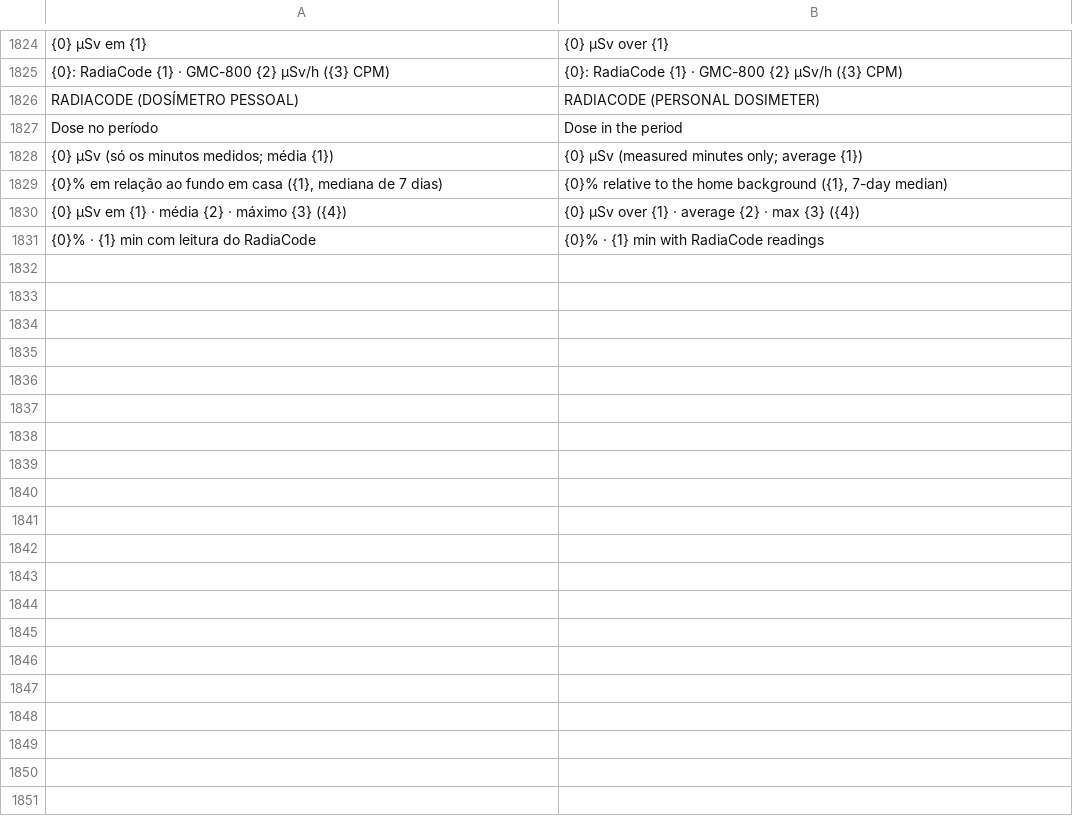
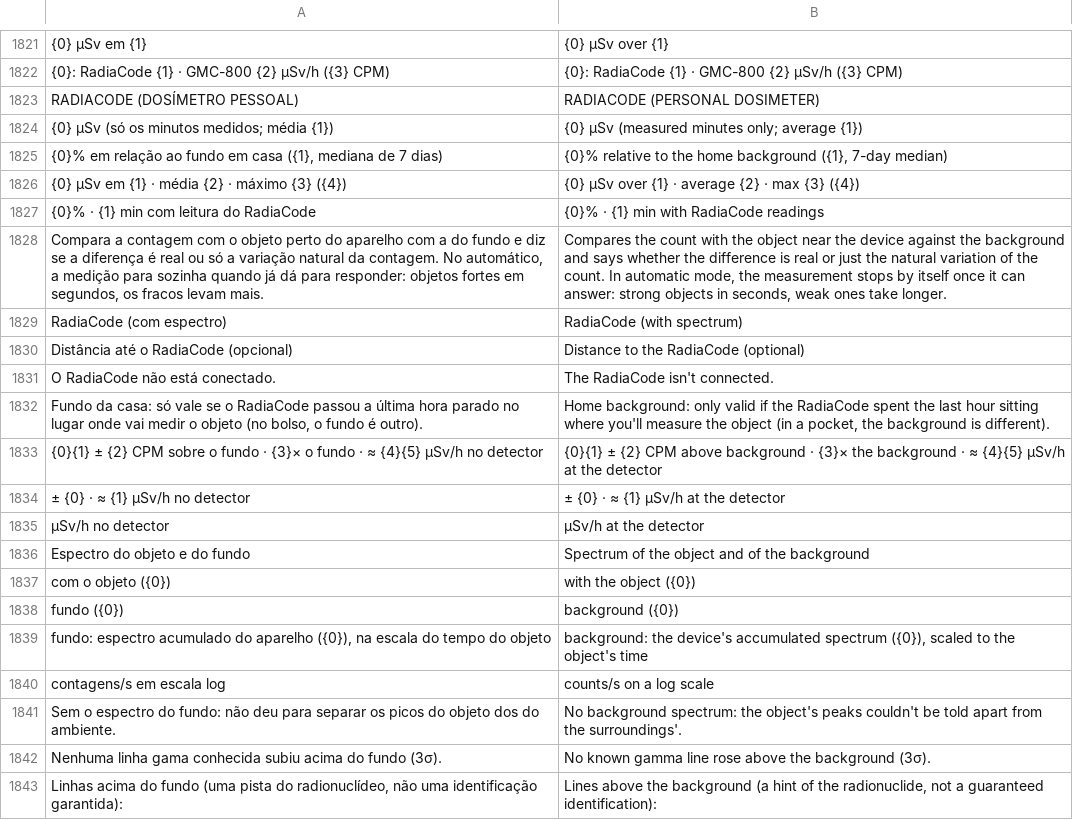
Before and after one commit to matheusAFreitas/radlog, a TSV file: internal/i18n/en.tsv, drawn as a sheet; only a part is shown, gaps mark what is left out; removed rows and columns are numbered as before the commit, all else as after; the diff covers the shown part only; the diff names each change by its address in the sheet, - before the commit and + after, or states it on an @@ line.

```diff
--- a/internal/i18n/en.tsv
+++ b/internal/i18n/en.tsv
-row 1827: Dose no período | Dose in the period
+row 1828: Compara a contagem com o objeto perto do aparelho com a do fundo e diz se a diferença é real ou só a variação natural da contagem. No automático, a medição para sozinha quando já dá para responder: objetos fortes em segundos, os fracos levam mais. | Compares the count with the object near the device against the background and says whether the difference is real or just the natural variation of the count. In automatic mode, the measurement stops by itself once it can answer: strong objects in seconds, weak ones take longer.
+row 1829: RadiaCode (com espectro) | RadiaCode (with spectrum)
+row 1830: Distância até o RadiaCode (opcional) | Distance to the RadiaCode (optional)
+row 1831: O RadiaCode não está conectado. | The RadiaCode isn't connected.
+row 1832: Fundo da casa: só vale se o RadiaCode passou a última hora parado no lugar onde vai medir o objeto (no bolso, o fundo é outro). | Home background: only valid if the RadiaCode spent the last hour sitting where you'll measure the object (in a pocket, the background is different).
+row 1833: {0}{1} ± {2} CPM sobre o fundo · {3}× o fundo · ≈ {4}{5} µSv/h no detector | {0}{1} ± {2} CPM above background · {3}× the background · ≈ {4}{5} µSv/h at the detector
+row 1834: ± {0} · ≈ {1} µSv/h no detector | ± {0} · ≈ {1} µSv/h at the detector
+row 1835: µSv/h no detector | µSv/h at the detector
+row 1836: Espectro do objeto e do fundo | Spectrum of the object and of the background
+row 1837: com o objeto ({0}) | with the object ({0})
+row 1838: fundo ({0}) | background ({0})
+row 1839: fundo: espectro acumulado do aparelho ({0}), na escala do tempo do objeto | background: the device's accumulated spectrum ({0}), scaled to the object's time
+row 1840: contagens/s em escala log | counts/s on a log scale
+row 1841: Sem o espectro do fundo: não deu para separar os picos do objeto dos do ambiente. | No background spectrum: the object's peaks couldn't be told apart from the surroundings'.
+row 1842: Nenhuma linha gama conhecida subiu acima do fundo (3σ). | No known gamma line rose above the background (3σ).
+row 1843: Linhas acima do fundo (uma pista do radionuclídeo, não uma identificação garantida): | Lines above the background (a hint of the radionuclide, not a guaranteed identification):
```
Also changed, not shown: 24 added rows and 3 removed rows elsewhere in this file, 19 other files.
